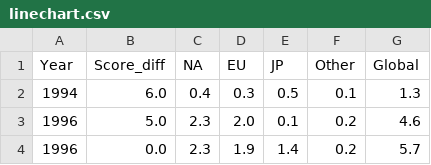
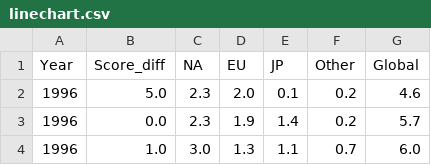
Before and after one commit to rathyon/D3GM, a CSV file: linechart.csv, drawn as a sheet; only a part is shown; the shorter side is filled out with more unchanged rows.

Commit message:
Fix linechart.csv

```diff
--- a/linechart.csv
+++ b/linechart.csv
@@ -1,3 +1,2 @@
 Year;Score_diff;NA;EU;JP;Other;Global
-1994;6.0;0.4;0.3;0.5;0.1;1.3
 1996;5.0;2.3;2.0;0.1;0.2;4.6
```
